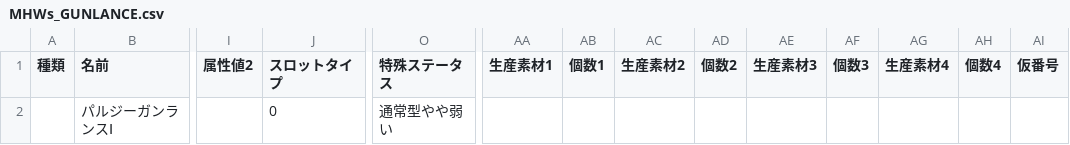
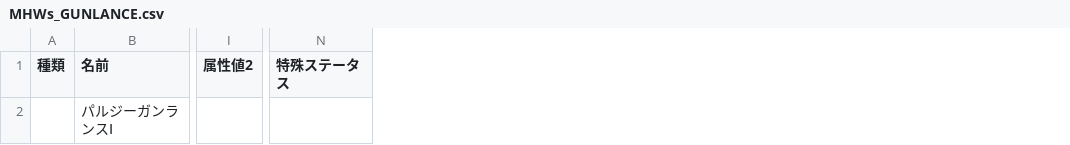
Before and after one commit to MethylRed/MHSS, a CSV file: MHSS/Models/Data/CSV/Weapon/MHWs_GUNLANCE.csv, drawn as a sheet; only a part is shown, gaps mark what is left out; removed rows and columns are numbered as before the commit, all else as after; the diff names each change by its address in the sheet, - before the commit and + after, or states it on an @@ line.

```diff
--- a/MHSS/Models/Data/CSV/Weapon/MHWs_GUNLANCE.csv
+++ b/MHSS/Models/Data/CSV/Weapon/MHWs_GUNLANCE.csv
-column J (スロットタイプ), row 2: 0
-column AA (生産素材1), empty
-column AB (個数1), empty
-column AC (生産素材2), empty
-column AD (個数2), empty
-column AE (生産素材3), empty
-column AF (個数3), empty
-column AG (生産素材4), empty
-column AH (個数4), empty
-column AI (仮番号), empty
-N2 (特殊ステータス): 通常型やや弱い
+N2 (特殊ステータス): (empty)
```
Also changed, not shown: MHSS/Models/Data/CSV/MHWs_DECO.csv, MHSS/Models/Data/CSV/Weapon/MHWs_DUALBLADES.csv, 36 other files.
